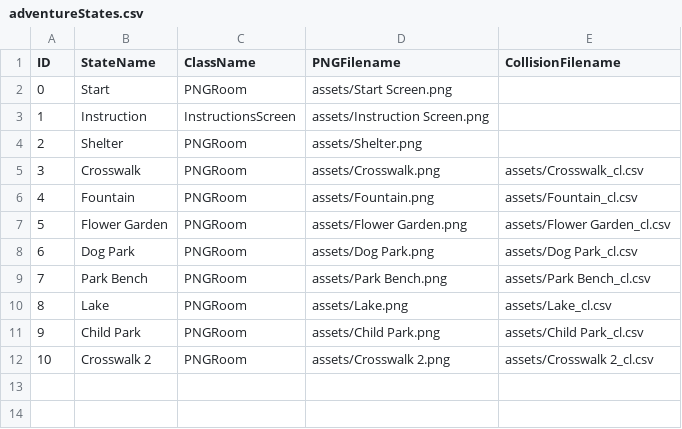
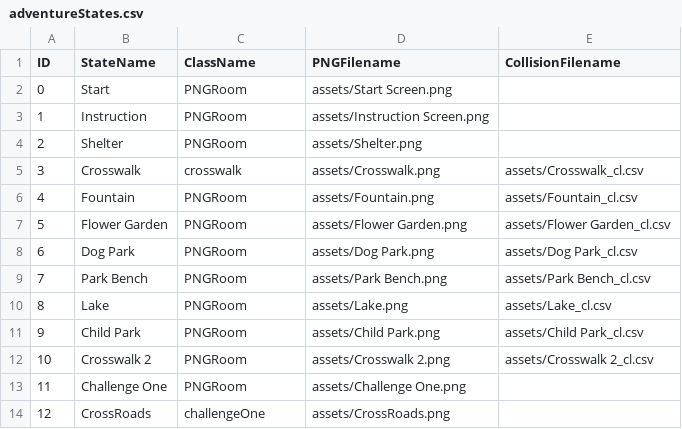
Before and after one commit to sophialadwiniec/Project02, a CSV file: data/adventureStates.csv, drawn as a sheet.

```diff
--- a/data/adventureStates.csv
+++ b/data/adventureStates.csv
@@ -2,5 +2,5 @@ ID,StateName,ClassName,PNGFilename,CollisionFilename
 0,Start,PNGRoom,assets/Start Screen.png,
-1,Instruction,InstructionsScreen,assets/Instruction Screen.png,
+1,Instruction,PNGRoom,assets/Instruction Screen.png,
 2,Shelter,PNGRoom,assets/Shelter.png,
-3,Crosswalk,PNGRoom,assets/Crosswalk.png,assets/Crosswalk_cl.csv
+3,Crosswalk,crosswalk,assets/Crosswalk.png,assets/Crosswalk_cl.csv
 4,Fountain,PNGRoom,assets/Fountain.png,assets/Fountain_cl.csv
@@ -12 +12,3 @@ ID,StateName,ClassName,PNGFilename,CollisionFilename
 10,Crosswalk 2,PNGRoom,assets/Crosswalk 2.png,assets/Crosswalk 2_cl.csv
+11,Challenge One,PNGRoom,assets/Challenge One.png,
+12,CrossRoads,challengeOne,assets/CrossRoads.png,
```
Also changed, not shown: data/interactionTable.csv, 8 other files.
